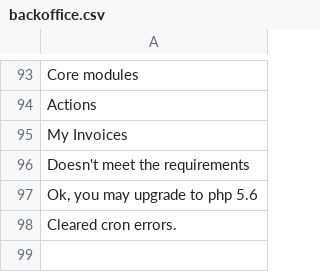
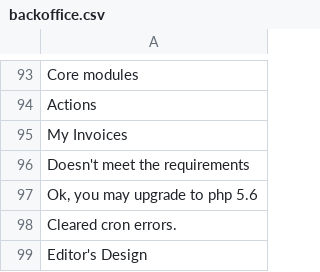
Before and after one commit to Xtraball/Siberian, a CSV file: languages/default/backoffice.csv, drawn as a sheet; only a part is shown, gaps mark what is left out.

```diff
--- a/languages/default/backoffice.csv
+++ b/languages/default/backoffice.csv
@@ -98 +98,2 @@
 "Cleared cron errors."
+"Editor's Design"
```
Also changed, not shown: languages/default/application.csv, 26 other files.
